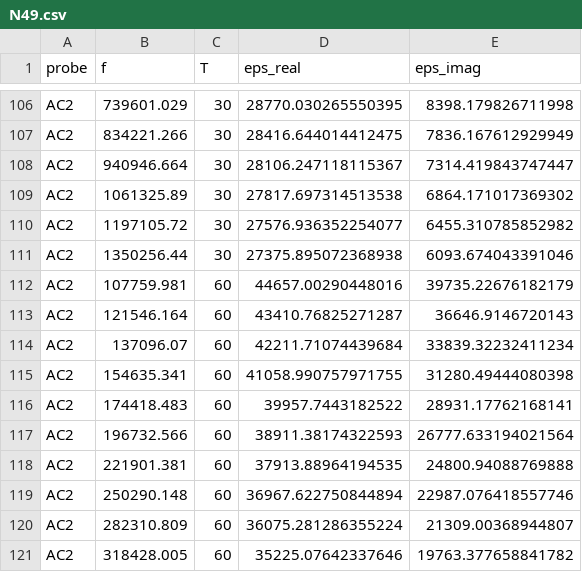
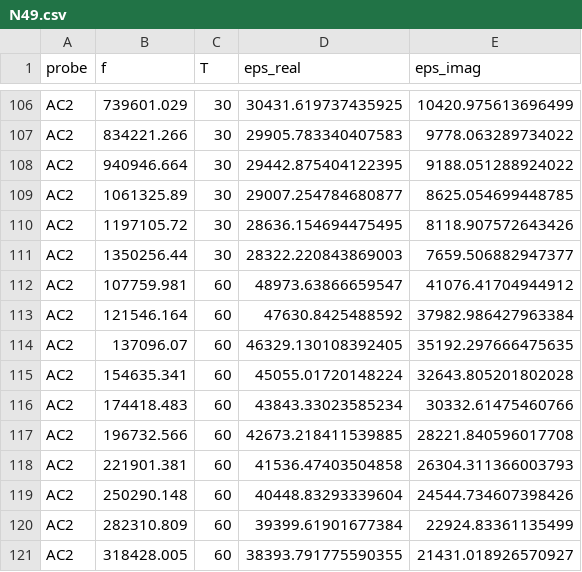
Before and after one commit to upb-lea/materialdatabase, a CSV file: materialdatabase/data/complex_permittivity/LEA_MTB/N49.csv, drawn as a sheet; only a part is shown, gaps mark what is left out; the diff covers the shown part only; the diff names each change by its address in the sheet, - before the commit and + after, or states it on an @@ line.

```diff
--- a/materialdatabase/data/complex_permittivity/LEA_MTB/N49.csv
+++ b/materialdatabase/data/complex_permittivity/LEA_MTB/N49.csv
-D106 (eps_real): 28770.030265550395
+D106 (eps_real): 30431.619737435925
-E106 (eps_imag): 8398.179826711998
+E106 (eps_imag): 10420.975613696499
-D107 (eps_real): 28416.644014412475
+D107 (eps_real): 29905.783340407583
-E107 (eps_imag): 7836.167612929949
+E107 (eps_imag): 9778.063289734022
-D108 (eps_real): 28106.247118115367
+D108 (eps_real): 29442.875404122395
-E108 (eps_imag): 7314.419843747447
+E108 (eps_imag): 9188.051288924022
-D109 (eps_real): 27817.697314513538
+D109 (eps_real): 29007.254784680877
-E109 (eps_imag): 6864.171017369302
+E109 (eps_imag): 8625.054699448785
-D110 (eps_real): 27576.936352254077
+D110 (eps_real): 28636.154694475495
-E110 (eps_imag): 6455.310785852982
+E110 (eps_imag): 8118.907572643426
-D111 (eps_real): 27375.895072368938
+D111 (eps_real): 28322.220843869003
-E111 (eps_imag): 6093.674043391046
+E111 (eps_imag): 7659.506882947377
-D112 (eps_real): 44657.00290448016
+D112 (eps_real): 48973.63866659547
-E112 (eps_imag): 39735.22676182179
+E112 (eps_imag): 41076.41704944912
-D113 (eps_real): 43410.76825271287
+D113 (eps_real): 47630.8425488592
-E113 (eps_imag): 36646.9146720143
+E113 (eps_imag): 37982.986427963384
-D114 (eps_real): 42211.71074439684
+D114 (eps_real): 46329.130108392405
-E114 (eps_imag): 33839.32232411234
+E114 (eps_imag): 35192.297666475635
-D115 (eps_real): 41058.990757971755
+D115 (eps_real): 45055.01720148224
-E115 (eps_imag): 31280.49444080398
+E115 (eps_imag): 32643.805201802028
-D116 (eps_real): 39957.7443182522
+D116 (eps_real): 43843.33023585234
-E116 (eps_imag): 28931.17762168141
+E116 (eps_imag): 30332.61475460766
-D117 (eps_real): 38911.38174322593
+D117 (eps_real): 42673.218411539885
-E117 (eps_imag): 26777.633194021564
+E117 (eps_imag): 28221.840596017708
-D118 (eps_real): 37913.88964194535
+D118 (eps_real): 41536.47403504858
-E118 (eps_imag): 24800.94088769888
+E118 (eps_imag): 26304.311366003793
-D119 (eps_real): 36967.622750844894
+D119 (eps_real): 40448.83293339604
-E119 (eps_imag): 22987.076418557746
+E119 (eps_imag): 24544.734607398426
-D120 (eps_real): 36075.281286355224
+D120 (eps_real): 39399.61901677384
-E120 (eps_imag): 21309.00368944807
+E120 (eps_imag): 22924.83361135499
-D121 (eps_real): 35225.07642337646
+D121 (eps_real): 38393.791775590355
-E121 (eps_imag): 19763.377658841782
+E121 (eps_imag): 21431.018926570927
```
Also changed, not shown: 144 edited cells elsewhere in this file.
